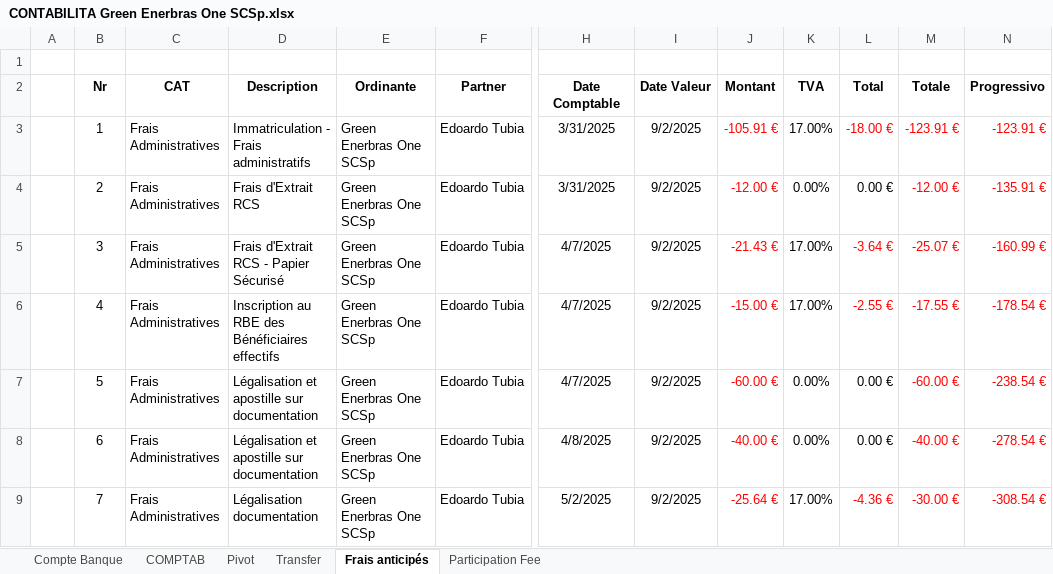
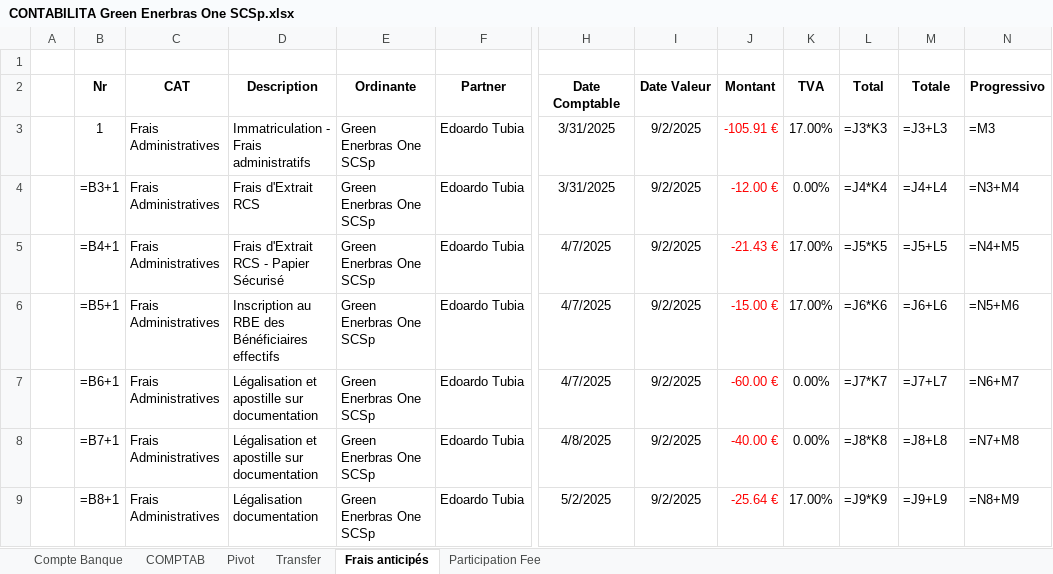
Before and after one commit to Edoardo1953/GREEN_ENERBRAS, an Excel workbook: uploads/CONTABILITA Green Enerbras One SCSp.xlsx, sheet Frais anticipés, drawn as a sheet; only a part is shown, gaps mark what is left out; values as stored, in another font and other column widths than the file's, no borders; formulas without a stored value are shown as written; the diff covers the shown part only; the diff names each change by its address in the sheet, - before the commit and + after, or states it on an @@ line.

```diff
--- a/uploads/CONTABILITA Green Enerbras One SCSp.xlsx (sheet Frais anticipés)
+++ b/uploads/CONTABILITA Green Enerbras One SCSp.xlsx (sheet Frais anticipés)
-L3 (Total): -18.00 €
+L3 (Total): =J3*K3
-L3:N3 text colour: #FF0000
+L3:N3 text colour: black
-M3 (Totale): -123.91 €
+M3 (Totale): =J3+L3
-N3 (Progressivo): -123.91 €
+N3 (Progressivo): =M3
-B4 (Nr): 2
+B4 (Nr): =B3+1
-L4 (Total): 0.00 €
+L4 (Total): =J4*K4
-M4 (Totale): -12.00 €
+M4 (Totale): =J4+L4
-M4:N4 text colour: #FF0000
+M4:N4 text colour: black
-N4 (Progressivo): -135.91 €
+N4 (Progressivo): =N3+M4
-B5 (Nr): 3
+B5 (Nr): =B4+1
-L5 (Total): -3.64 €
+L5 (Total): =J5*K5
-L5:N6 text colour: #FF0000
+L5:N6 text colour: black
-M5 (Totale): -25.07 €
+M5 (Totale): =J5+L5
-N5 (Progressivo): -160.99 €
+N5 (Progressivo): =N4+M5
-B6 (Nr): 4
+B6 (Nr): =B5+1
-L6 (Total): -2.55 €
+L6 (Total): =J6*K6
-M6 (Totale): -17.55 €
+M6 (Totale): =J6+L6
-N6 (Progressivo): -178.54 €
+N6 (Progressivo): =N5+M6
-B7 (Nr): 5
+B7 (Nr): =B6+1
-L7 (Total): 0.00 €
+L7 (Total): =J7*K7
-M7 (Totale): -60.00 €
+M7 (Totale): =J7+L7
-M7:N8 text colour: #FF0000
+M7:N8 text colour: black
-N7 (Progressivo): -238.54 €
+N7 (Progressivo): =N6+M7
-B8 (Nr): 6
+B8 (Nr): =B7+1
-L8 (Total): 0.00 €
+L8 (Total): =J8*K8
-M8 (Totale): -40.00 €
+M8 (Totale): =J8+L8
-N8 (Progressivo): -278.54 €
+N8 (Progressivo): =N7+M8
-B9 (Nr): 7
+B9 (Nr): =B8+1
-L9 (Total): -4.36 €
+L9 (Total): =J9*K9
-L9:N9 text colour: #FF0000
+L9:N9 text colour: black
-M9 (Totale): -30.00 €
+M9 (Totale): =J9+L9
-N9 (Progressivo): -308.54 €
+N9 (Progressivo): =N8+M9
```
Also changed, not shown: 25 edited cells and cell formats elsewhere in this sheet, sheet Compte Banque, sheet COMPTAB, sheet Participation Fee, sheet Transfer, sheet Pivot, 9 other files.
